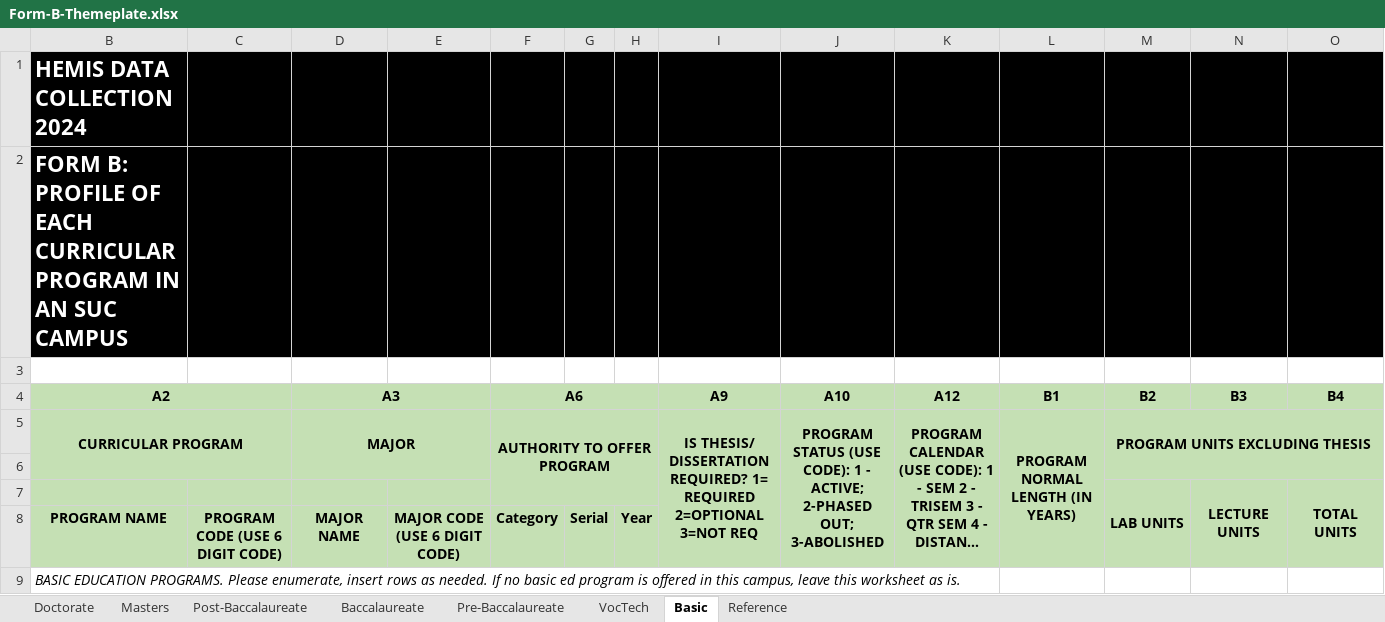
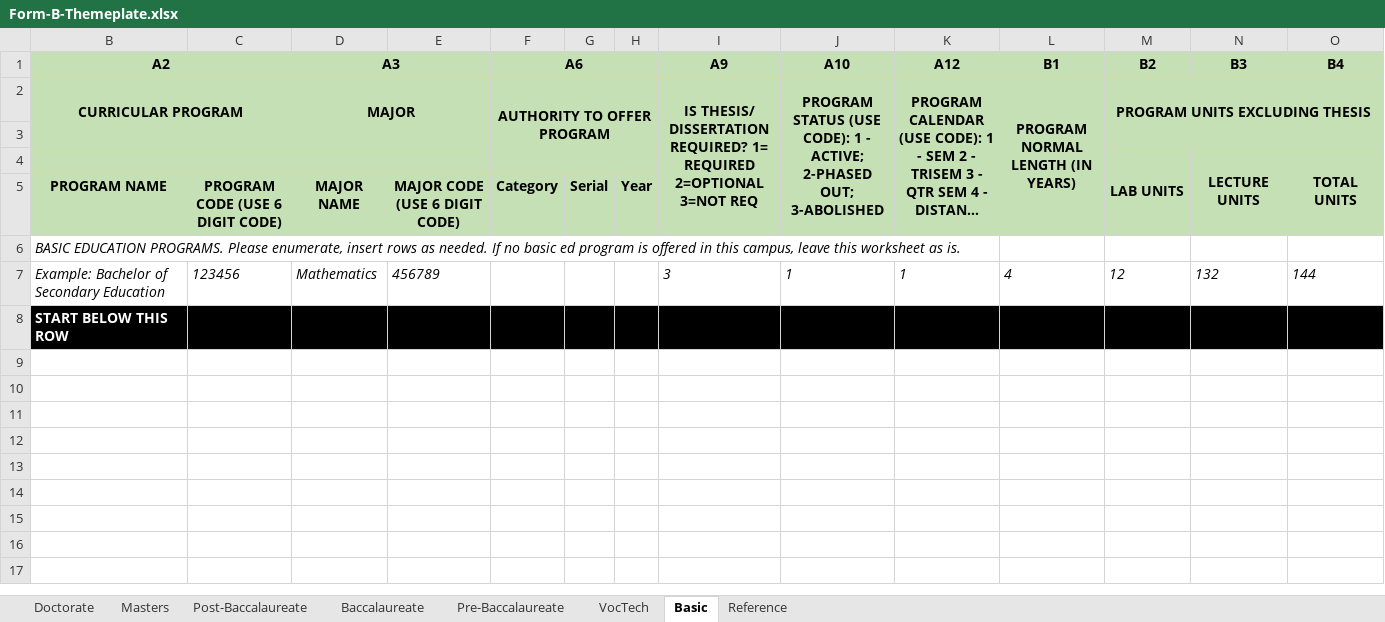
Before and after one commit to Adrian-Suson/Hemis, an Excel workbook: public/templates/Form-B-Themeplate.xlsx, sheet Basic, drawn as a sheet; only a part is shown; the shorter side is filled out with more unchanged rows; long unchanged cells end in …; values as stored, in another font and other column widths than the file's, no borders; rows hold the shown columns only; the diff names each change by its address in the sheet, - before the commit and + after, or states it on an @@ line.

```diff
--- a/public/templates/Form-B-Themeplate.xlsx (sheet Basic)
+++ b/public/templates/Form-B-Themeplate.xlsx (sheet Basic)
-row 1: HEMIS DATA COLLECTION 2024
-row 2: FORM B: PROFILE OF EACH CURRICULAR PROGRAM IN AN SUC CAMPUS
-row 3: (empty)
```
Also changed, not shown: sheet Masters, sheet Doctorate, sheet VocTech, sheet Post-Baccalaureate, sheet Pre-Baccalaureate, sheet Baccalaureate, public/templates/Form-A-Themeplate.xlsx, public/templates/Form-E2-Themeplate.xlsx, 22 other files.
